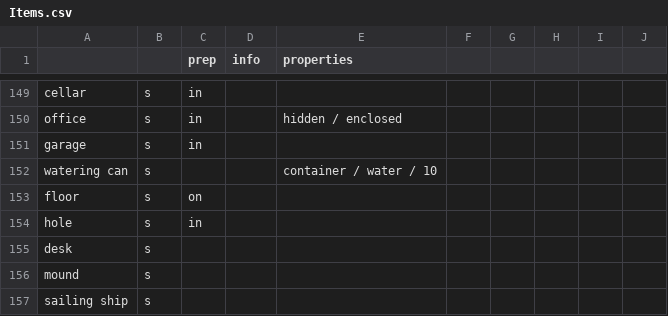
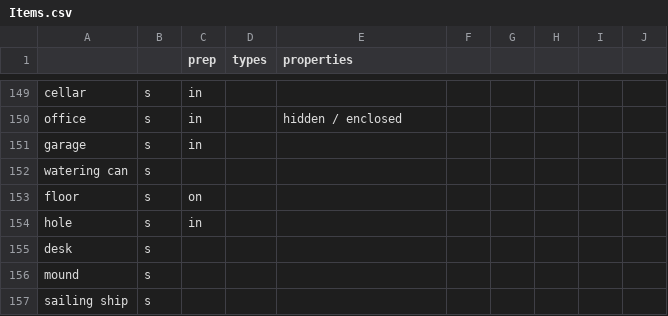
Before and after one commit to GameInSociety/RogueText, a CSV file: Assets/Resources/Items.csv, drawn as a sheet; only a part is shown, gaps mark what is left out; the diff covers the shown part only.

```diff
--- a/Assets/Resources/Items.csv
+++ b/Assets/Resources/Items.csv
@@ -1 +1 @@
-,,prep,info,properties,,,,,
+,,prep,types,properties,,,,,
@@ -226,3 +226,3 @@ office,s,in,,hidden / enclosed,,,,,
 garage,s,in,,,,,,,
-watering can,s,,,container / water / 10,,,,,
+watering can,s,,,,,,,,
 floor,s,on,,,,,,,
```
Also changed, not shown: 41 added rows and 1 edited cell elsewhere in this file, Assets/Resources/FunctionLists.csv, 25 other files.
